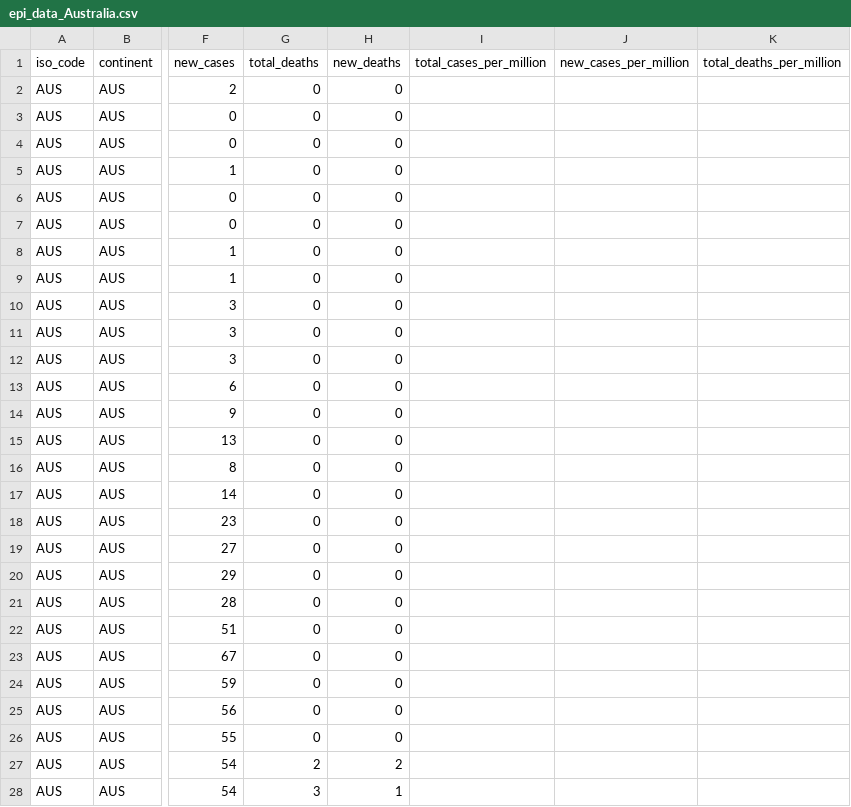
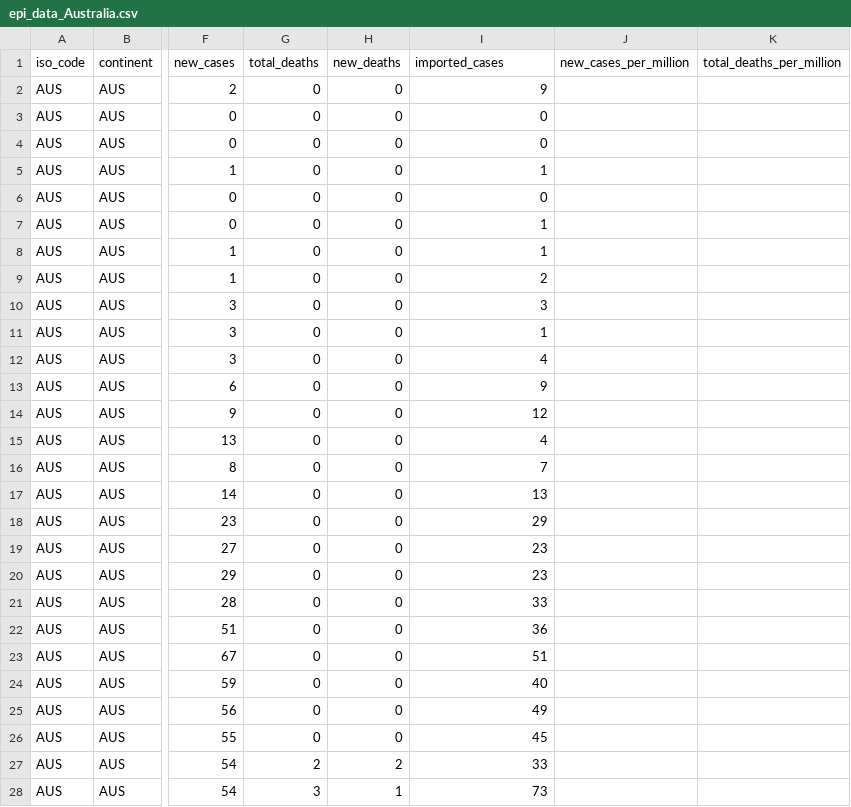
Before and after one commit to brain-modelling-group/covasim-qld-model, a CSV file: data/epi_data_Australia.csv, drawn as a sheet; only a part is shown, gaps mark what is left out; the diff covers the shown part only; the diff names each change by its address in the sheet, - before the commit and + after, or states it on an @@ line.

Commit message:
add imported cases

```diff
--- a/data/epi_data_Australia.csv
+++ b/data/epi_data_Australia.csv
-I1: total_cases_per_million
+I1: imported_cases
-I2 (imported_cases): (empty)
+I2 (imported_cases): 9
-I3:I4 (imported_cases): (empty)
+I3:I4 (imported_cases): 0
-I5 (imported_cases): (empty)
+I5 (imported_cases): 1
-I6 (imported_cases): (empty)
+I6 (imported_cases): 0
-I7:I8 (imported_cases): (empty)
+I7:I8 (imported_cases): 1
-I9 (imported_cases): (empty)
+I9 (imported_cases): 2
-I10 (imported_cases): (empty)
+I10 (imported_cases): 3
-I11 (imported_cases): (empty)
+I11 (imported_cases): 1
-I12 (imported_cases): (empty)
+I12 (imported_cases): 4
-I13 (imported_cases): (empty)
+I13 (imported_cases): 9
-I14 (imported_cases): (empty)
+I14 (imported_cases): 12
-I15 (imported_cases): (empty)
+I15 (imported_cases): 4
-I16 (imported_cases): (empty)
+I16 (imported_cases): 7
-I17 (imported_cases): (empty)
+I17 (imported_cases): 13
-I18 (imported_cases): (empty)
+I18 (imported_cases): 29
-I19:I20 (imported_cases): (empty)
+I19:I20 (imported_cases): 23
-I21 (imported_cases): (empty)
+I21 (imported_cases): 33
-I22 (imported_cases): (empty)
+I22 (imported_cases): 36
-I23 (imported_cases): (empty)
+I23 (imported_cases): 51
-I24 (imported_cases): (empty)
+I24 (imported_cases): 40
-I25 (imported_cases): (empty)
+I25 (imported_cases): 49
-I26 (imported_cases): (empty)
+I26 (imported_cases): 45
-I27 (imported_cases): (empty)
+I27 (imported_cases): 33
-I28 (imported_cases): (empty)
+I28 (imported_cases): 73
```
Also changed, not shown: 25 edited cells elsewhere in this file, 2 other files.
